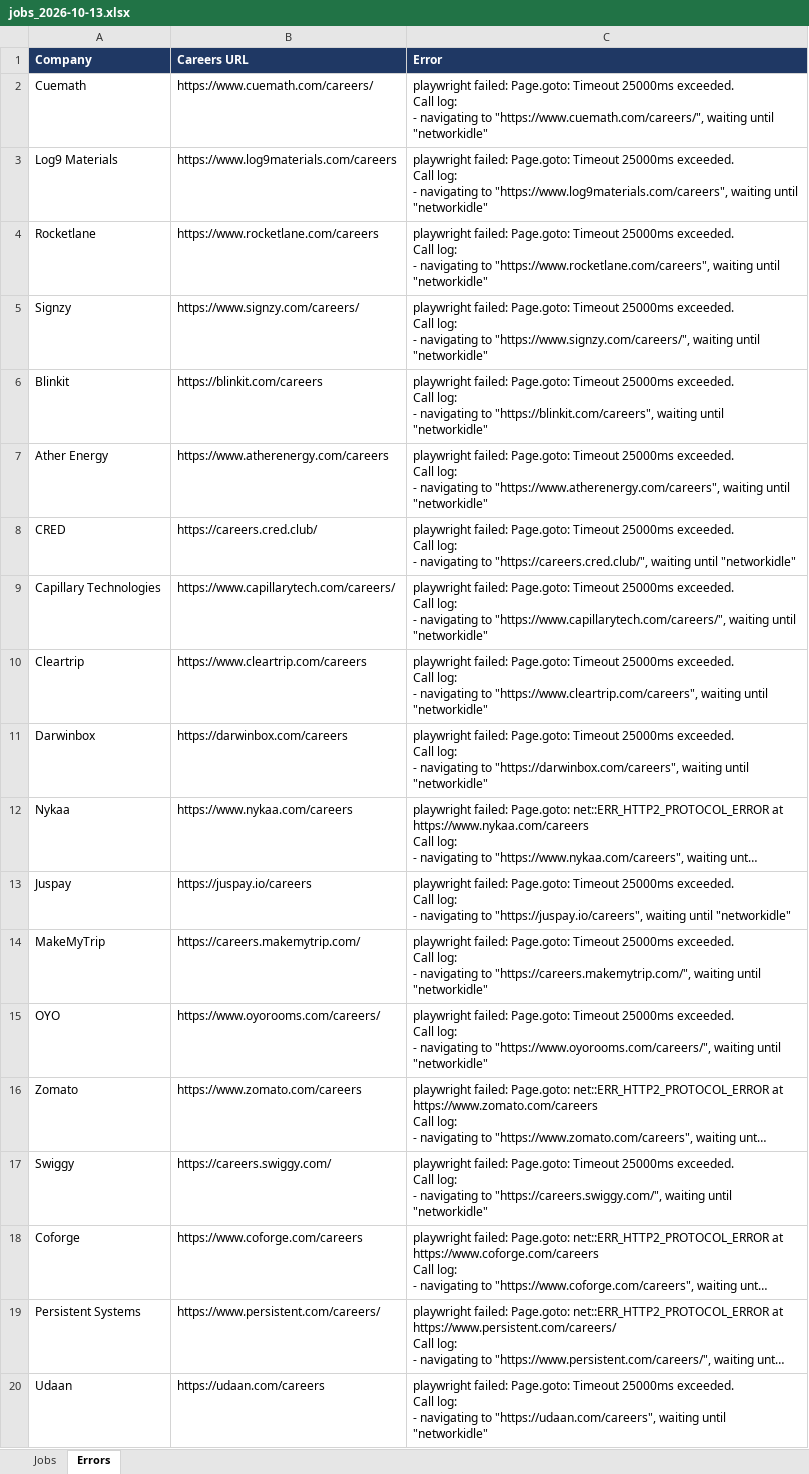
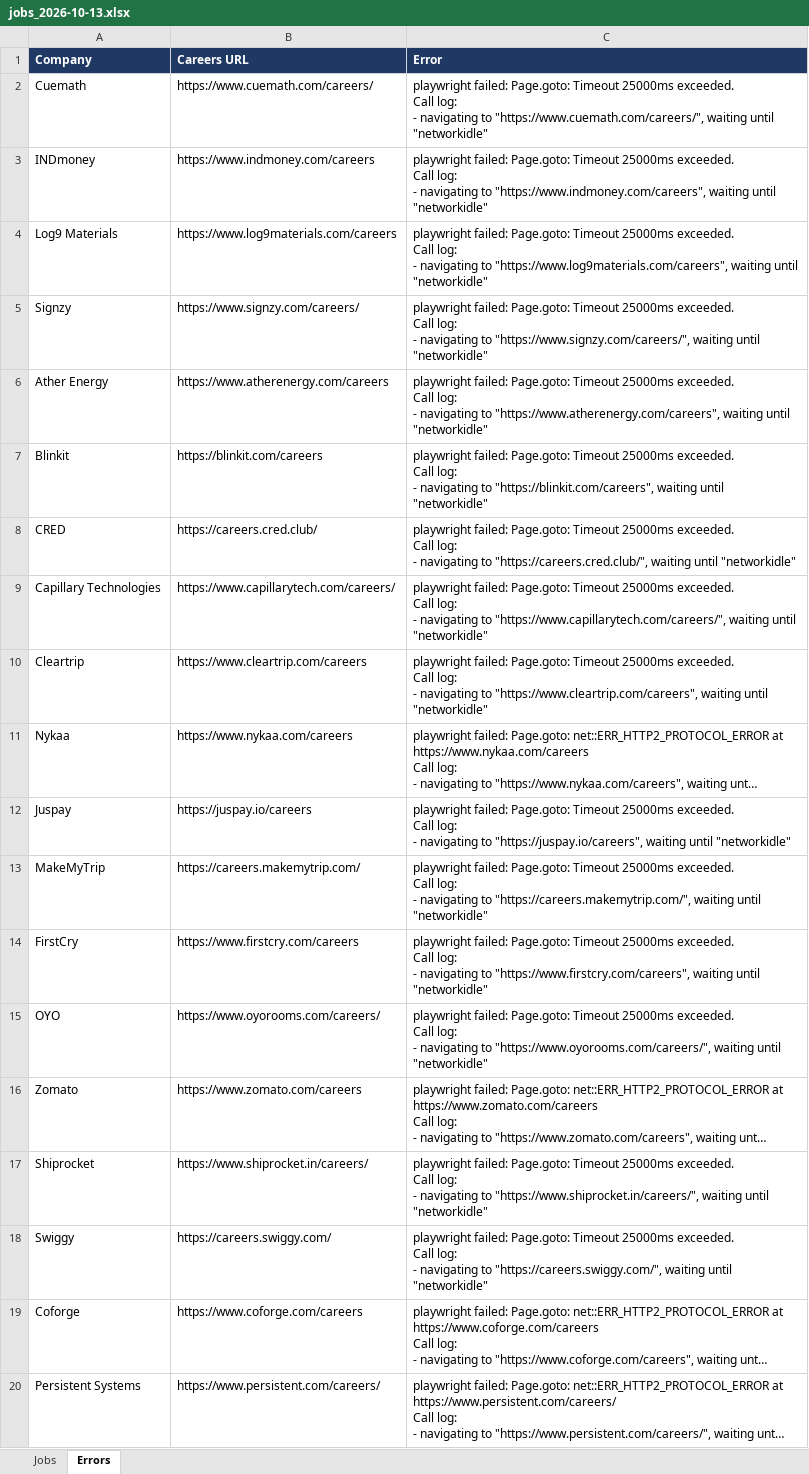
Before and after one commit to Lakshhiitaaa/JobTracker, an Excel workbook: reports/jobs_2026-10-13.xlsx, sheet Errors, drawn as a sheet; only a part is shown; the shorter side is filled out with more unchanged rows; long unchanged cells end in …; values as stored, in another font and other column widths than the file's, no borders; removed rows and columns are numbered as before the commit, all else as after; ↵ is a line break in a cell; the diff names each change by its address in the sheet, - before the commit and + after, or states it on an @@ line.

```diff
--- a/reports/jobs_2026-10-13.xlsx (sheet Errors)
+++ b/reports/jobs_2026-10-13.xlsx (sheet Errors)
+row 3: INDmoney | https://www.indmoney.com/careers | playwright failed: Page.goto: Timeout 25000ms exceeded. ↵ Call log: ↵ - navigating to "https://www.indmoney.com/careers", waiting until "networkidle"
-row 4: Rocketlane | https://www.rocketlane.com/careers | playwright failed: Page.goto: Timeout 25000ms exceeded. ↵ Call log: ↵ - navigating to "https://www.rocketlane.com/careers", waiting until "networkidle"
@@ row 7 moved to row 6: Ather Energy @@
-row 11: Darwinbox | https://darwinbox.com/careers | playwright failed: Page.goto: Timeout 25000ms exceeded. ↵ Call log: ↵ - navigating to "https://darwinbox.com/careers", waiting until "networkidle"
+row 14: FirstCry | https://www.firstcry.com/careers | playwright failed: Page.goto: Timeout 25000ms exceeded. ↵ Call log: ↵ - navigating to "https://www.firstcry.com/careers", waiting until "networkidle"
+row 17: Shiprocket | https://www.shiprocket.in/careers/ | playwright failed: Page.goto: Timeout 25000ms exceeded. ↵ Call log: ↵ - navigating to "https://www.shiprocket.in/careers/", waiting until "networkidle"
```
Also changed, not shown: sheet Jobs, 1 other file.
